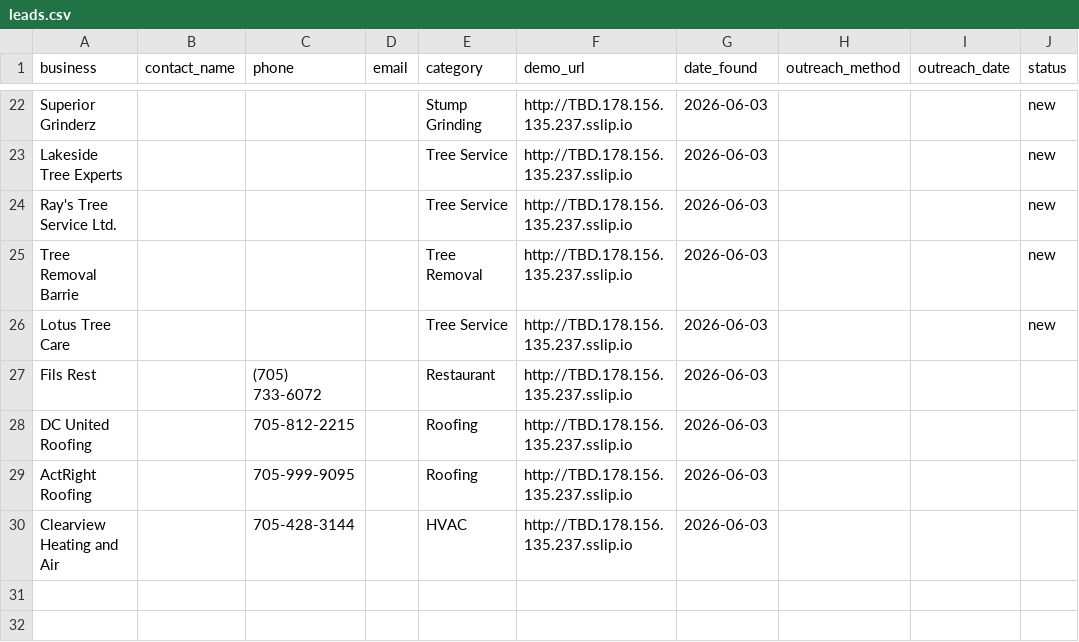
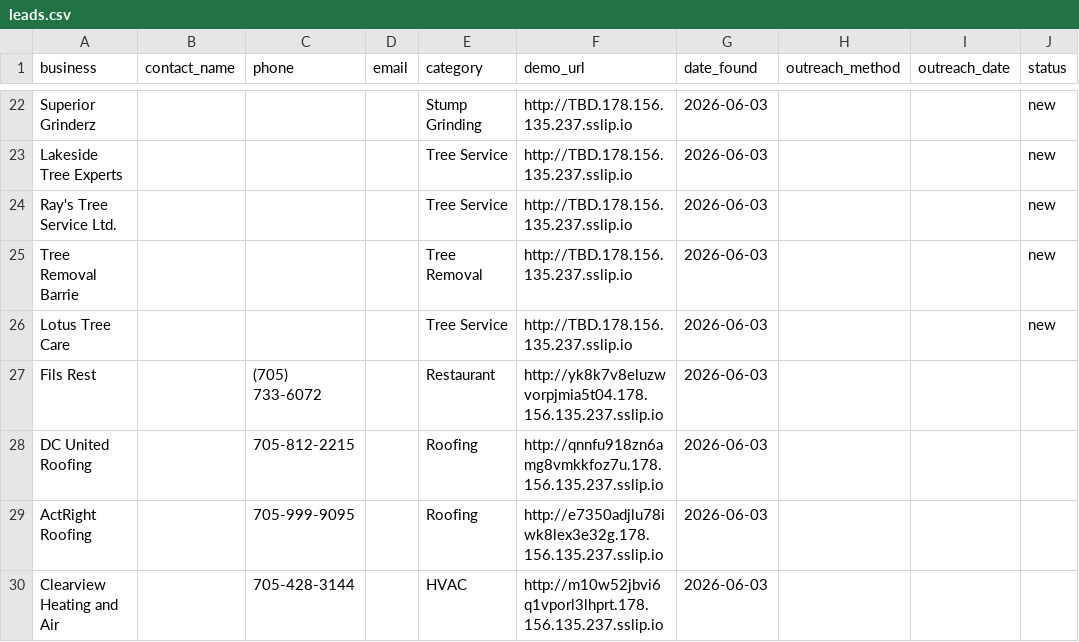
Before and after one commit to mexemexe02/barrie-lead-tracker, a CSV file: leads.csv, drawn as a sheet; only a part is shown, gaps mark what is left out; the diff names each change by its address in the sheet, - before the commit and + after, or states it on an @@ line.

Commit message:
Add live Coolify sslip.io URLs for 4 new demo sites

```diff
--- a/leads.csv
+++ b/leads.csv
-F27 (demo_url): http://TBD.178.156.135.237.sslip.io
+F27 (demo_url): http://yk8k7v8eluzwvorpjmia5t04.178.156.135.237.sslip.io
-F28 (demo_url): http://TBD.178.156.135.237.sslip.io
+F28 (demo_url): http://qnnfu918zn6amg8vmkkfoz7u.178.156.135.237.sslip.io
-F29 (demo_url): http://TBD.178.156.135.237.sslip.io
+F29 (demo_url): http://e7350adjlu78iwk8lex3e32g.178.156.135.237.sslip.io
-F30 (demo_url): http://TBD.178.156.135.237.sslip.io
+F30 (demo_url): http://m10w52jbvi6q1vporl3lhprt.178.156.135.237.sslip.io
```
